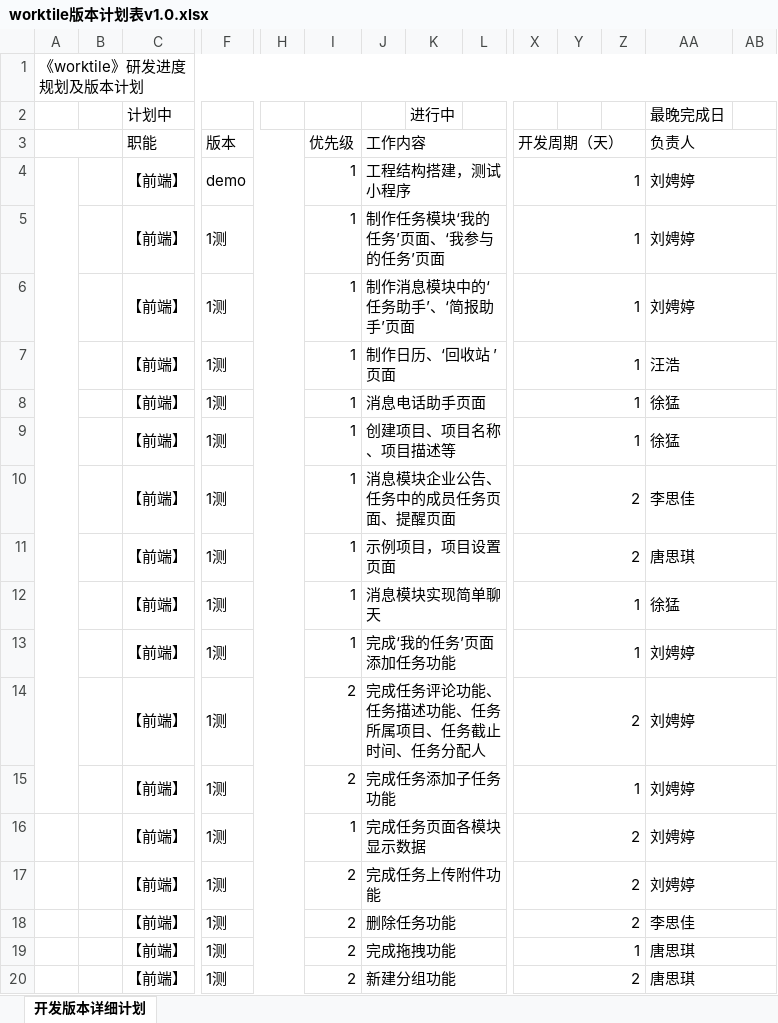
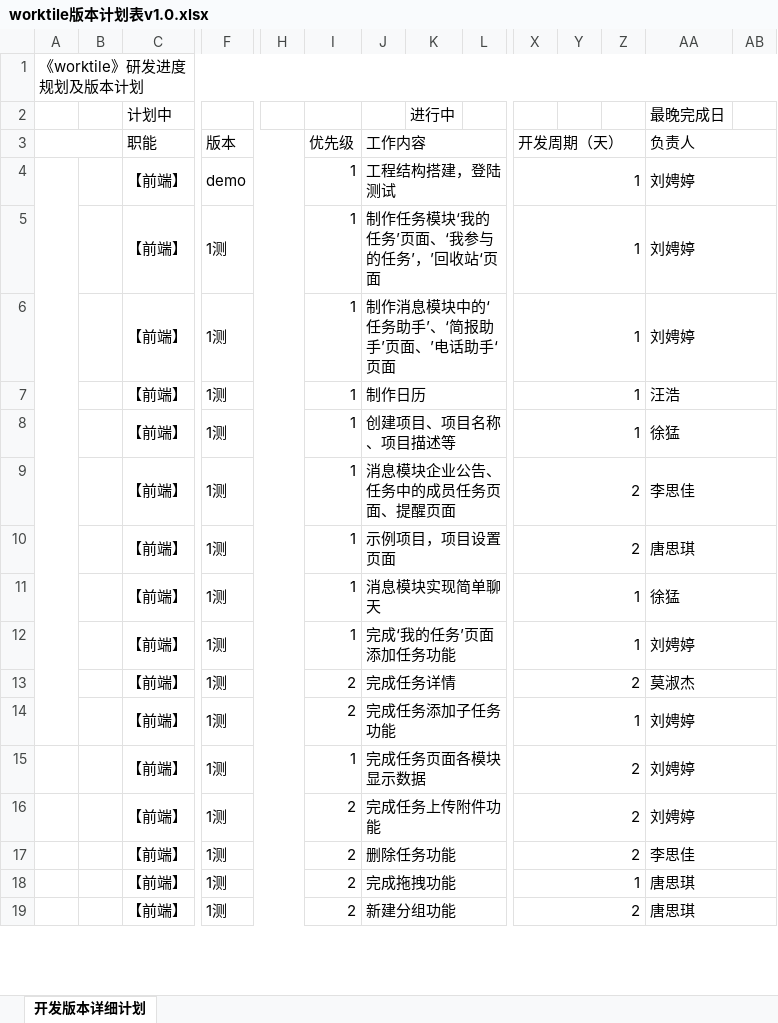
Before and after one commit to liupingting123/worktile-pro, an Excel workbook: doc/worktile版本计划表v1.0.xlsx, sheet 开发版本详细计划, drawn as a sheet; only a part is shown, gaps mark what is left out; values as stored, in another font and other column widths than the file's, no cell formats; conditional formats not drawn; removed rows and columns are numbered as before the commit, all else as after; rows hold the shown columns only; the diff names each change by its address in the sheet, - before the commit and + after, or states it on an @@ line.

Commit message:
update

```diff
--- a/doc/worktile版本计划表v1.0.xlsx (sheet 开发版本详细计划)
+++ b/doc/worktile版本计划表v1.0.xlsx (sheet 开发版本详细计划)
-J4: 工程结构搭建，测试小程序
+J4: 工程结构搭建，登陆测试
-J5: 制作任务模块‘我的任务’页面、‘我参与的任务’页面
+J5: 制作任务模块‘我的任务’页面、‘我参与的任务’，’回收站‘页面
-J6: 制作消息模块中的‘任务助手’、‘简报助手’页面
+J6: 制作消息模块中的‘任务助手’、‘简报助手’页面、’电话助手‘页面
-J7: 制作日历、‘回收站 ’页面
+J7: 制作日历
-row 8:  |  | 【前端】 | 1测 |  | 1 | 消息电话助手页面 |  |  | 1 |  |  | 徐猛
-J13: 完成任务评论功能、任务描述功能、任务所属项目、任务截止时间、任务分配人
+J13: 完成任务详情
-AA13: 刘娉婷
+AA13: 莫淑杰
```
Also changed, not shown: cell formats.
